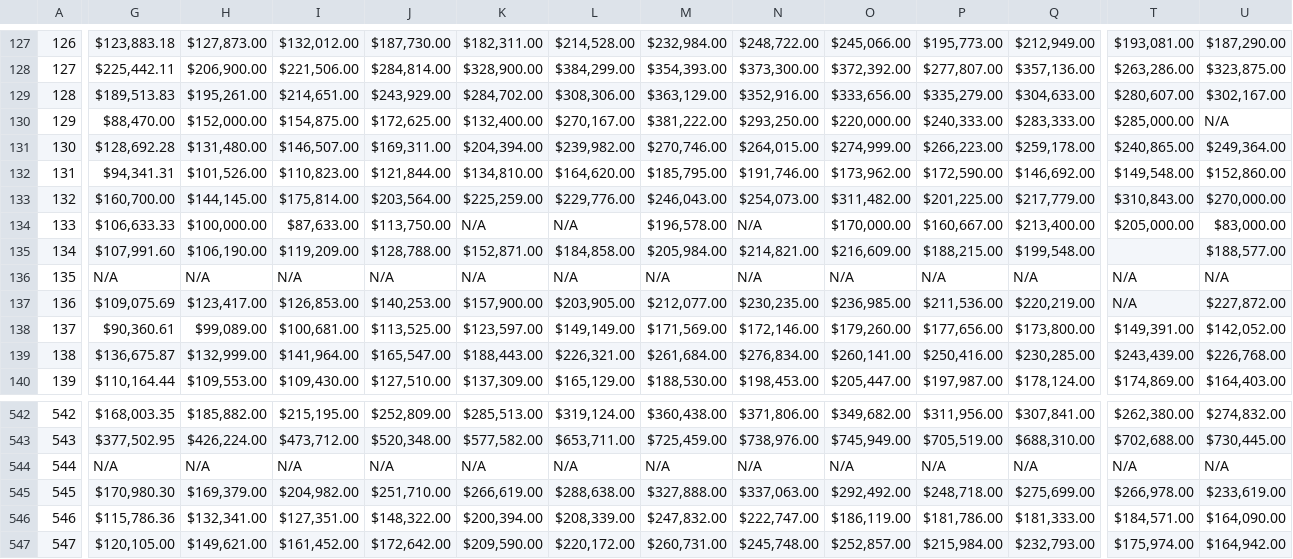
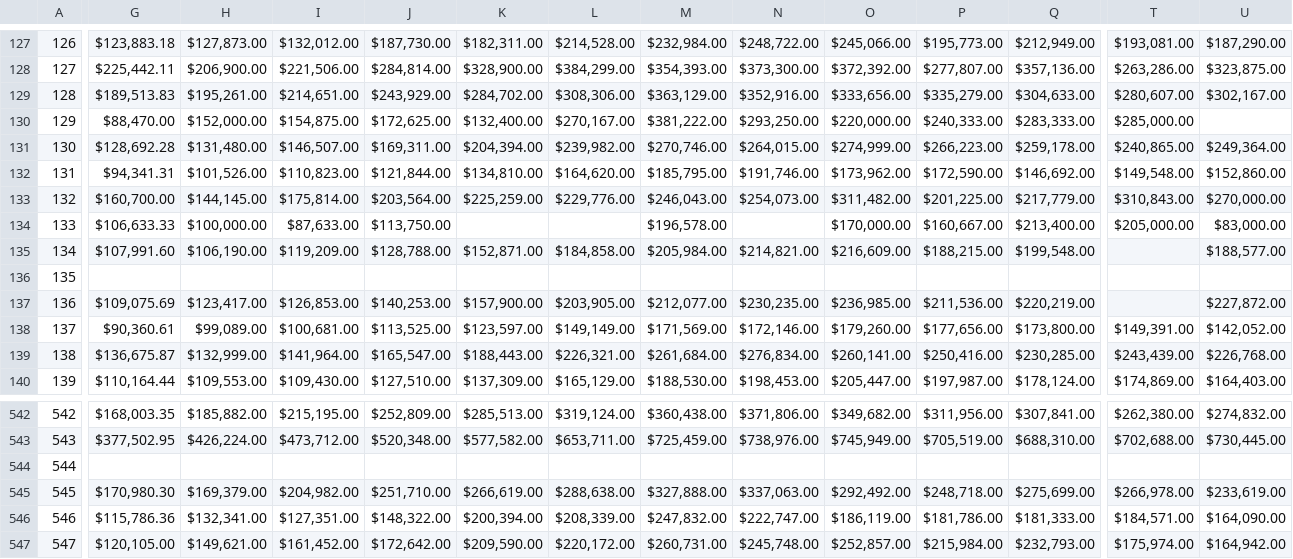
Before and after one commit to Bulinche/Dwelling---Project-3, a CSV file: Price Houses/AvgSalesPrice2000-2019.csv, drawn as a sheet; only a part is shown, gaps mark what is left out; the diff covers the shown part only; the diff names each change by its address in the sheet, - before the commit and + after, or states it on an @@ line.

```diff
--- a/Price Houses/AvgSalesPrice2000-2019.csv
+++ b/Price Houses/AvgSalesPrice2000-2019.csv
-U130: N/A
+U130: (empty)
-K134: N/A
+K134: (empty)
-L134: N/A
+L134: (empty)
-N134: N/A
+N134: (empty)
-G136: N/A
+G136: (empty)
-H136: N/A
+H136: (empty)
-I136: N/A
+I136: (empty)
-J136: N/A
+J136: (empty)
-K136: N/A
+K136: (empty)
-L136: N/A
+L136: (empty)
-M136: N/A
+M136: (empty)
-N136: N/A
+N136: (empty)
-O136: N/A
+O136: (empty)
-P136: N/A
+P136: (empty)
-Q136: N/A
+Q136: (empty)
-T136:T137: N/A
+T136:T137: (empty)
-U136: N/A
+U136: (empty)
-G544: N/A
+G544: (empty)
-H544: N/A
+H544: (empty)
-I544: N/A
+I544: (empty)
-J544: N/A
+J544: (empty)
-K544: N/A
+K544: (empty)
-L544: N/A
+L544: (empty)
-M544: N/A
+M544: (empty)
-N544: N/A
+N544: (empty)
-O544: N/A
+O544: (empty)
-P544: N/A
+P544: (empty)
-Q544: N/A
+Q544: (empty)
-T544: N/A
+T544: (empty)
-U544: N/A
+U544: (empty)
```
Also changed, not shown: 133 edited cells elsewhere in this file, 27 other files.
